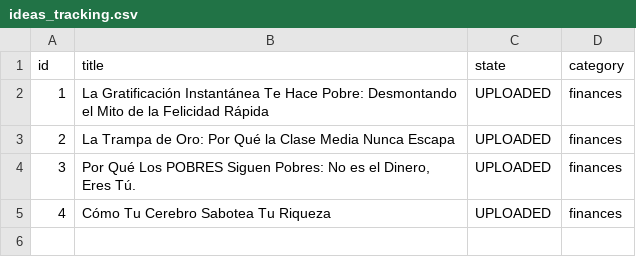
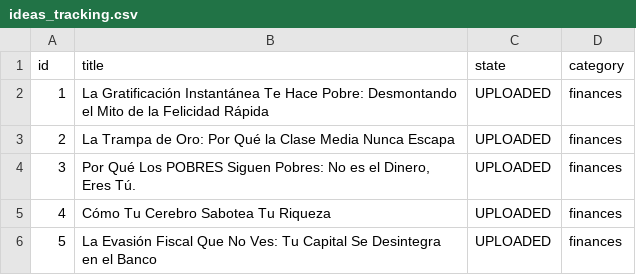
Before and after one commit to danielbenavides2001-blip/AI-Content-Automation-Engine, a CSV file: flows/image_content_generator/out_short/ideas_tracking.csv, drawn as a sheet; the diff names each change by its address in the sheet, - before the commit and + after, or states it on an @@ line.

Commit message:
chore: update post history and state [skip ci]

```diff
--- a/flows/image_content_generator/out_short/ideas_tracking.csv
+++ b/flows/image_content_generator/out_short/ideas_tracking.csv
+row 6: 5 | La Evasión Fiscal Que No Ves: Tu Capital Se Desintegra en el Banco | UPLOADED | finances
```
Also changed, not shown: 1 other file.
